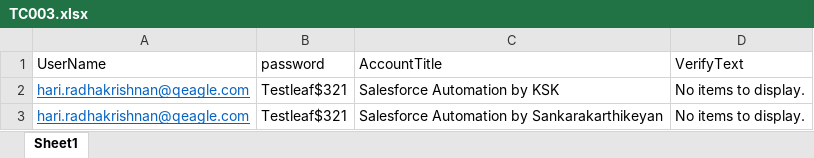
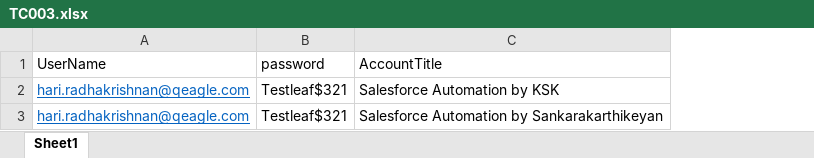
Before and after one commit to ksk-gh/SeleniumBootcamp, an Excel workbook: exceltestdata/TC003.xlsx, sheet Sheet1, drawn as a sheet; values as stored, in another font and other column widths than the file's, no borders; the diff names each change by its address in the sheet, - before the commit and + after, or states it on an @@ line.

```diff
--- a/exceltestdata/TC003.xlsx (sheet Sheet1)
+++ b/exceltestdata/TC003.xlsx (sheet Sheet1)
-column D (VerifyText), rows 2-3: No items to display. | No items to display.
```
Also changed, not shown: exceltestdata/TC001.xlsx, exceltestdata/TC002.xlsx, 30 other files.
